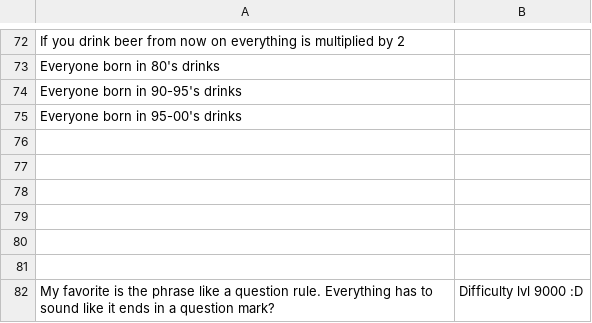
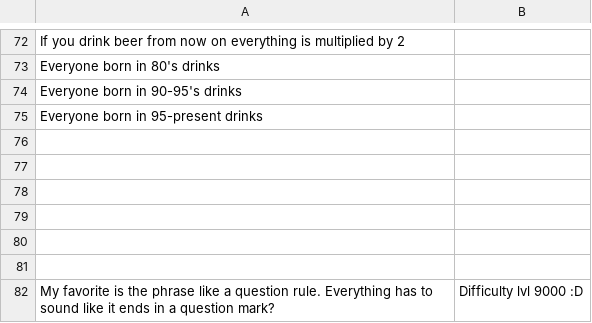
Before and after one commit to Botyto/BoardGame, a CSV file: rules.csv, drawn as a sheet; only a part is shown, gaps mark what is left out; the diff covers the shown part only.

```diff
--- a/rules.csv
+++ b/rules.csv
@@ -74,3 +74,3 @@ Everyone born in 80's drinks,
 Everyone born in 90-95's drinks,
-Everyone born in 95-00's drinks,
+Everyone born in 95-present drinks,
 ,
```
Also changed, not shown: 21 edited cells elsewhere in this file, 4 other files.
